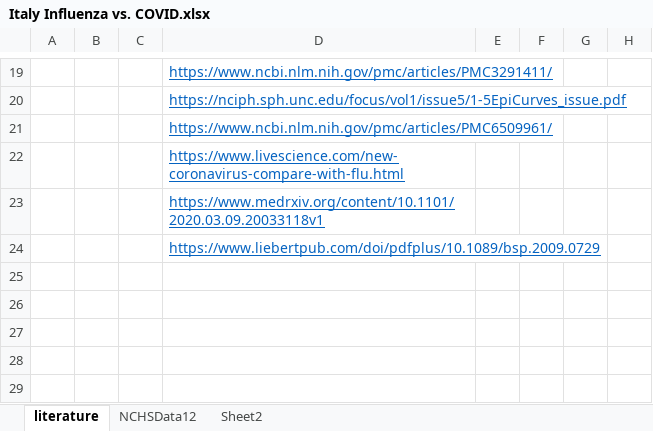
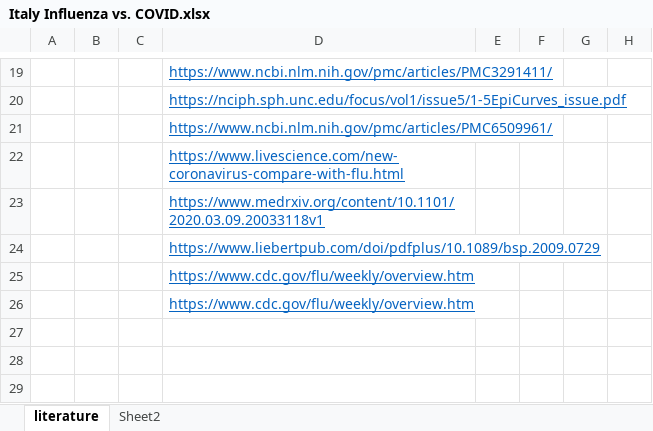
Before and after one commit to tgwhite/Public_Policy, an Excel workbook: Projects/COVID-19/literature/Italy Influenza vs. COVID.xlsx, sheet literature, drawn as a sheet; only a part is shown, gaps mark what is left out; values as stored, in another font and other column widths than the file's, no borders; charts and pictures not drawn; the diff names each change by its address in the sheet, - before the commit and + after, or states it on an @@ line.

```diff
--- a/Projects/COVID-19/literature/Italy Influenza vs. COVID.xlsx (sheet literature)
+++ b/Projects/COVID-19/literature/Italy Influenza vs. COVID.xlsx (sheet literature)
-sheet tab: NCHSData12
-D25:D26: (empty)
+D25:D26: https://www.cdc.gov/flu/weekly/overview.htm
```
Also changed, not shown: charts or pictures, 8 other files.
